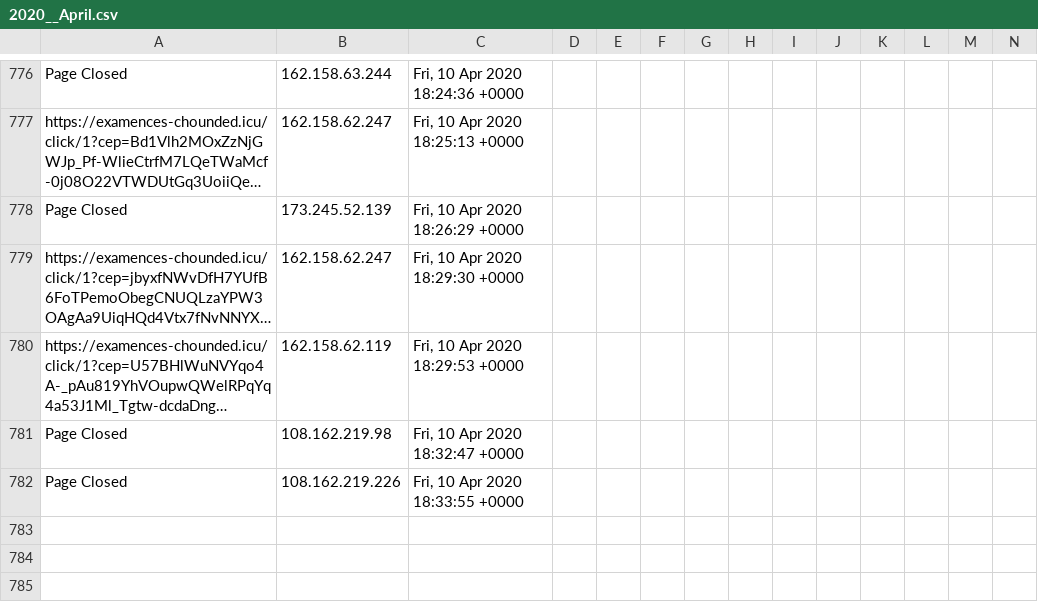
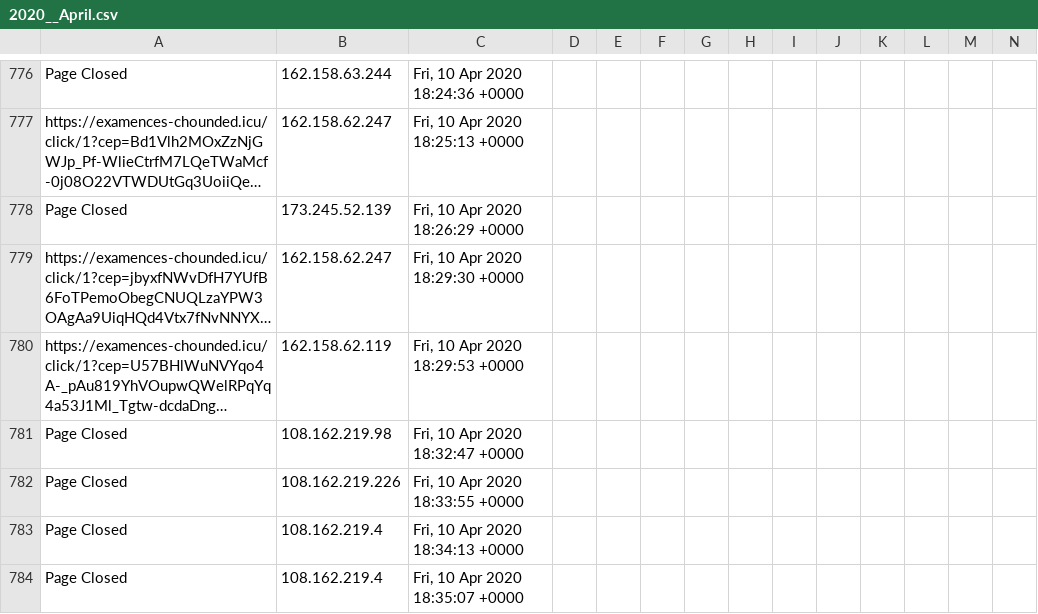
Before and after one commit to runacode/jewls1, a CSV file: logs/2020__April.csv, drawn as a sheet; only a part is shown, gaps mark what is left out; long unchanged cells end in …; rows hold the shown columns only; the diff names each change by its address in the sheet, - before the commit and + after, or states it on an @@ line.

Commit message:
Site Editor Update

```diff
--- a/logs/2020__April.csv
+++ b/logs/2020__April.csv
+row 783: Page Closed | 108.162.219.4 | Fri, 10 Apr 2020 18:34:13 +0000
+row 784: Page Closed | 108.162.219.4 | Fri, 10 Apr 2020 18:35:07 +0000
```
